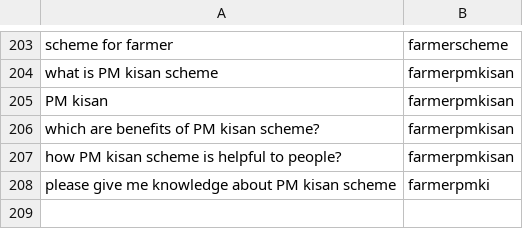
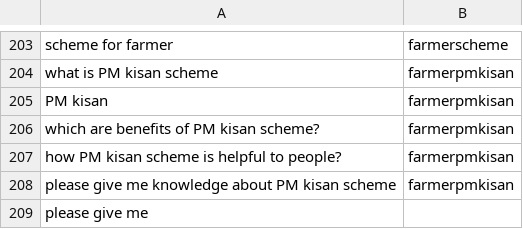
Before and after one commit to reflectstars/NLP-ANN-Agriculture-Chatbot, a CSV file: datasets/intent.csv, drawn as a sheet; only a part is shown, gaps mark what is left out.

```diff
--- a/datasets/intent.csv
+++ b/datasets/intent.csv
@@ -207,2 +207,3 @@ which are benefits of PM kisan scheme?,farmerpmkisan
 how PM kisan scheme is helpful to people?,farmerpmkisan
-please give me knowledge about PM kisan scheme ,farmerpmki
+please give me knowledge about PM kisan scheme ,farmerpmkisan
+please give me
```
